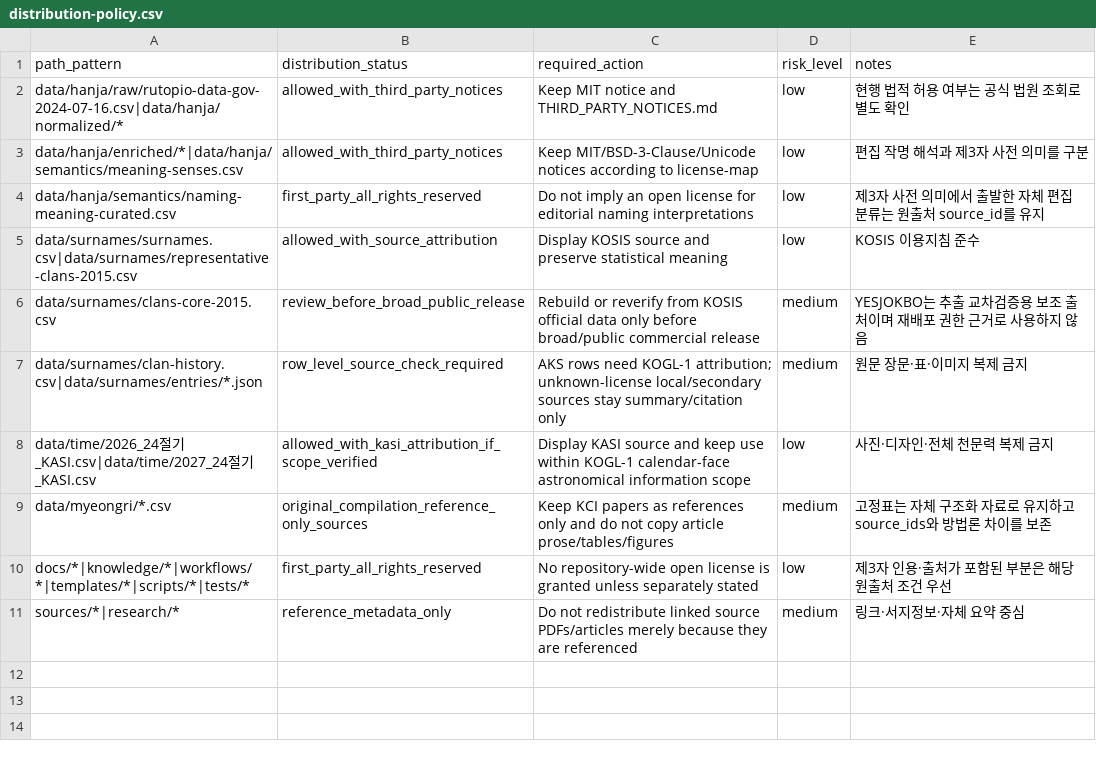
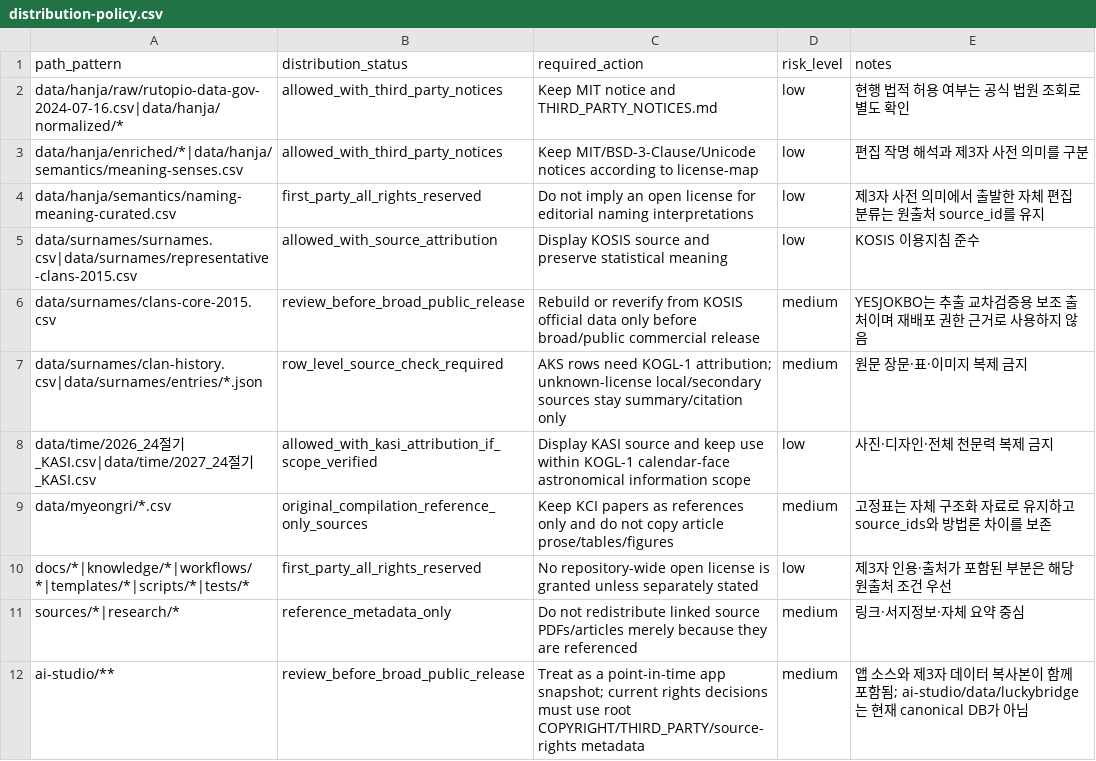
Before and after one commit to LUCKYBRIDGE/name, a CSV file: data/meta/distribution-policy.csv, drawn as a sheet; the diff names each change by its address in the sheet, - before the commit and + after, or states it on an @@ line.

Commit message:
data: classify AI Studio snapshot distribution status

```diff
--- a/data/meta/distribution-policy.csv
+++ b/data/meta/distribution-policy.csv
+row 12: ai-studio/** | review_before_broad_public_release | Treat as a point-in-time app snapshot; current rights decisions must use root COPYRIGHT/THIRD_PARTY/source-rights metadata | medium | 앱 소스와 제3자 데이터 복사본이 함께 포함됨; ai-studio/data/luckybridge는 현재 canonical DB가 아님
```
